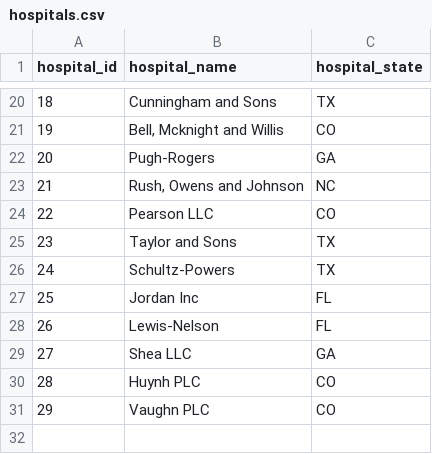
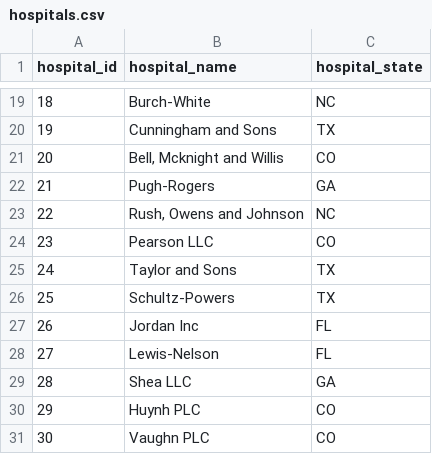
Before and after one commit to wreed3/LLM-RAG-Hospital-Chatbot-with-LangChain-PC, a CSV file: data/hospitals.csv, drawn as a sheet; only a part is shown, gaps mark what is left out; the diff covers the shown part only.

```diff
--- a/data/hospitals.csv
+++ b/data/hospitals.csv
@@ -20,12 +19,13 @@ hospital_id,hospital_name,hospital_state
-18,Cunningham and Sons,TX
-19,"Bell, Mcknight and Willis",CO
-20,Pugh-Rogers,GA
-21,"Rush, Owens and Johnson",NC
-22,Pearson LLC,CO
-23,Taylor and Sons,TX
-24,Schultz-Powers,TX
-25,Jordan Inc,FL
-26,Lewis-Nelson,FL
-27,Shea LLC,GA
-28,Huynh PLC,CO
-29,Vaughn PLC,CO
+18,Burch-White,NC
+19,Cunningham and Sons,TX
+20,"Bell, Mcknight and Willis",CO
+21,Pugh-Rogers,GA
+22,"Rush, Owens and Johnson",NC
+23,Pearson LLC,CO
+24,Taylor and Sons,TX
+25,Schultz-Powers,TX
+26,Jordan Inc,FL
+27,Lewis-Nelson,FL
+28,Shea LLC,GA
+29,Huynh PLC,CO
+30,Vaughn PLC,CO
```
Also changed, not shown: 1 removed row and 31 edited cells elsewhere in this file, 7 other files.
